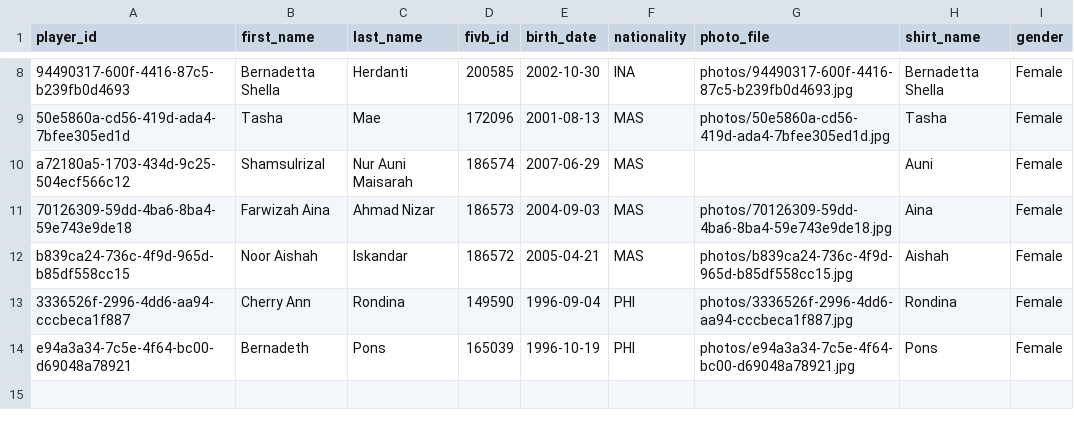
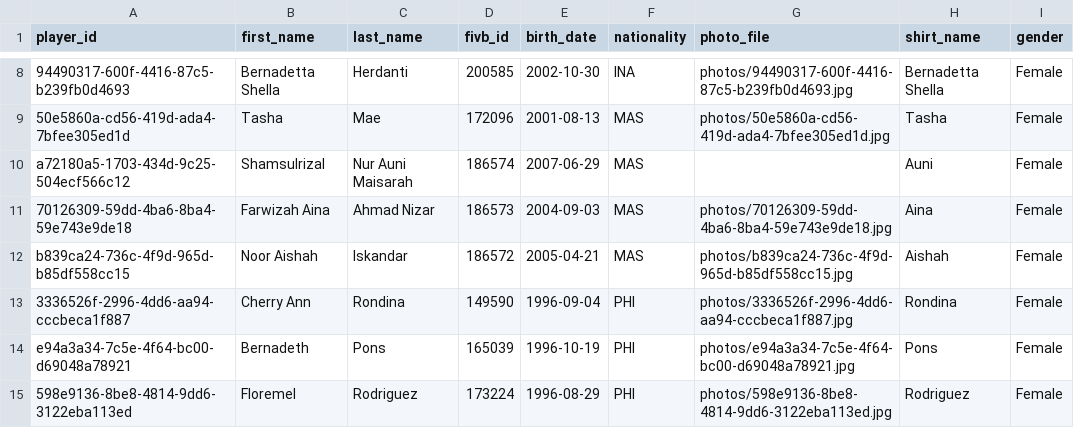
Before and after one commit to avcbeach/player-database-system, a CSV file: data/players.csv, drawn as a sheet; only a part is shown, gaps mark what is left out.

Commit message:
Update players.csv from Streamlit app

```diff
--- a/data/players.csv
+++ b/data/players.csv
@@ -14 +14,2 @@ b839ca24-736c-4f9d-965d-b85df558cc15,Noor Aishah,Iskandar,186572,2005-04-21,MAS,
 e94a3a34-7c5e-4f64-bc00-d69048a78921,Bernadeth,Pons,165039,1996-10-19,PHI,photos/e94a3a34-7c5e-4f64-bc00-d69048a78921.jpg,Pons,Female
+598e9136-8be8-4814-9dd6-3122eba113ed,Floremel,Rodriguez,173224,1996-08-29,PHI,photos/598e9136-8be8-4814-9dd6-3122eba113ed.jpg,Rodriguez,Female
```
